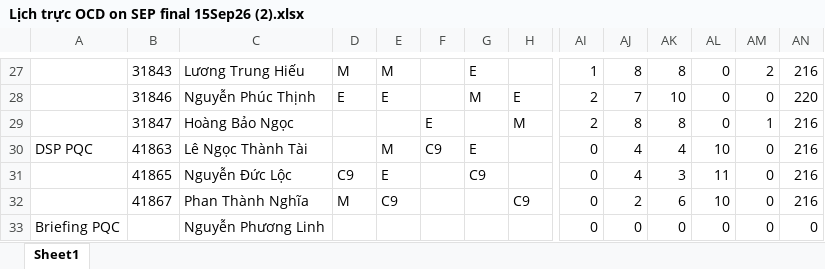
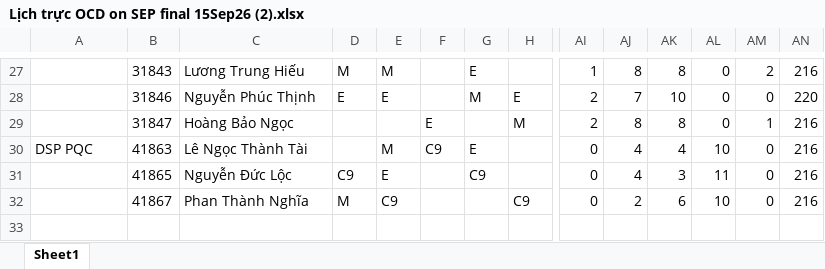
Before and after one commit to dispatchpqc/crewlist-dsp-asst, an Excel workbook: data/2026/09.2026/Lịch trực OCD on SEP final 15Sep26 (2).xlsx, sheet Sheet1, drawn as a sheet; only a part is shown, gaps mark what is left out; values as stored, in another font and other column widths than the file's, no borders; rows hold the shown columns only; the diff names each change by its address in the sheet, - before the commit and + after, or states it on an @@ line.

Commit message:
Update roster 09/2026 from web (21 NV)

```diff
--- a/data/2026/09.2026/Lịch trực OCD on SEP final 15Sep26 (2).xlsx (sheet Sheet1)
+++ b/data/2026/09.2026/Lịch trực OCD on SEP final 15Sep26 (2).xlsx (sheet Sheet1)
-row 33: Briefing PQC |  | Nguyễn Phương Linh |  |  |  |  |  | 0 | 0 | 0 | 0 | 0 | 0
```
